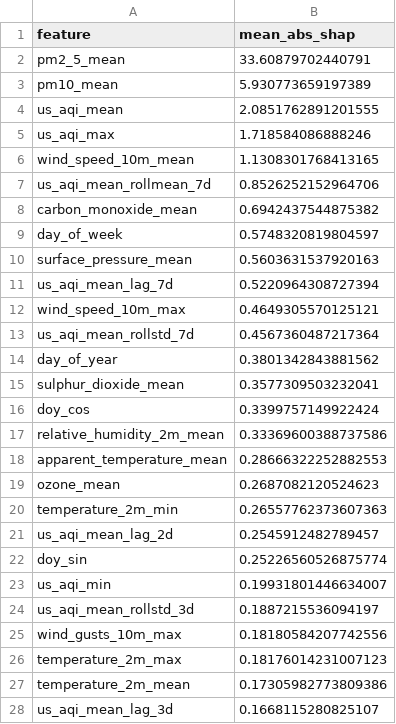
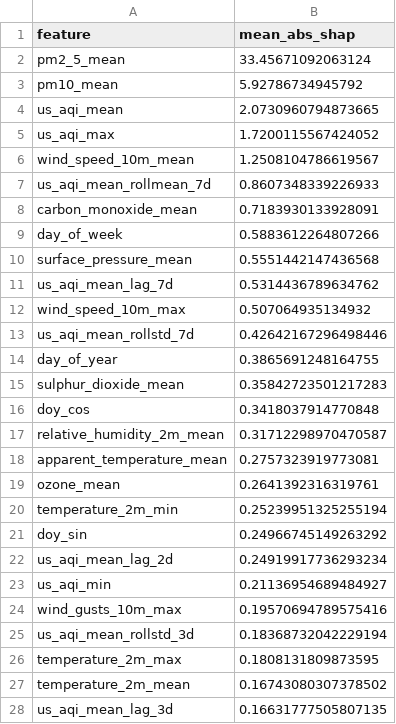
Before and after one commit to hariscs414/Pearls-AQI-Predictor, a CSV file: data/local_store/model_registry/feature_importance_h1d.csv, drawn as a sheet; only a part is shown; the diff covers the shown part only.

```diff
--- a/data/local_store/model_registry/feature_importance_h1d.csv
+++ b/data/local_store/model_registry/feature_importance_h1d.csv
@@ -1,28 +1,28 @@
 feature,mean_abs_shap
-pm2_5_mean,33.60879702440791
-pm10_mean,5.930773659197389
-us_aqi_mean,2.0851762891201555
-us_aqi_max,1.718584086888246
-wind_speed_10m_mean,1.1308301768413165
-us_aqi_mean_rollmean_7d,0.8526252152964706
-carbon_monoxide_mean,0.6942437544875382
-day_of_week,0.5748320819804597
-surface_pressure_mean,0.5603631537920163
-us_aqi_mean_lag_7d,0.5220964308727394
-wind_speed_10m_max,0.4649305570125121
-us_aqi_mean_rollstd_7d,0.4567360487217364
-day_of_year,0.3801342843881562
-sulphur_dioxide_mean,0.3577309503232041
-doy_cos,0.3399757149922424
-relative_humidity_2m_mean,0.33369600388737586
-apparent_temperature_mean,0.28666322252882553
-ozone_mean,0.2687082120524623
-temperature_2m_min,0.26557762373607363
-us_aqi_mean_lag_2d,0.2545912482789457
-doy_sin,0.25226560526875774
-us_aqi_min,0.19931801446634007
-us_aqi_mean_rollstd_3d,0.1887215536094197
-wind_gusts_10m_max,0.18180584207742556
-temperature_2m_max,0.18176014231007123
-temperature_2m_mean,0.17305982773809386
-us_aqi_mean_lag_3d,0.1668115280825107
+pm2_5_mean,33.45671092063124
+pm10_mean,5.92786734945792
+us_aqi_mean,2.0730960794873665
+us_aqi_max,1.7200115567424052
+wind_speed_10m_mean,1.2508104786619567
+us_aqi_mean_rollmean_7d,0.8607348339226933
+carbon_monoxide_mean,0.7183930133928091
+day_of_week,0.5883612264807266
+surface_pressure_mean,0.5551442147436568
+us_aqi_mean_lag_7d,0.5314436789634762
+wind_speed_10m_max,0.507064935134932
+us_aqi_mean_rollstd_7d,0.42642167296498446
+day_of_year,0.3865691248164755
+sulphur_dioxide_mean,0.35842723501217283
+doy_cos,0.3418037914770848
+relative_humidity_2m_mean,0.31712298970470587
+apparent_temperature_mean,0.2757323919773081
+ozone_mean,0.2641392316319761
+temperature_2m_min,0.25239951325255194
+doy_sin,0.24966745149263292
+us_aqi_mean_lag_2d,0.24919917736293234
+us_aqi_min,0.21136954689484927
+wind_gusts_10m_max,0.19570694789575416
+us_aqi_mean_rollstd_3d,0.18368732042229194
+temperature_2m_max,0.1808131809873595
+temperature_2m_mean,0.16743080307378502
+us_aqi_mean_lag_3d,0.16631777505807135
```
Also changed, not shown: 2 added rows, 2 removed rows and 10 edited cells elsewhere in this file, data/local_store/model_registry/feature_importance_h2d.csv, data/local_store/model_registry/feature_importance_h3d.csv, 6 other files.
